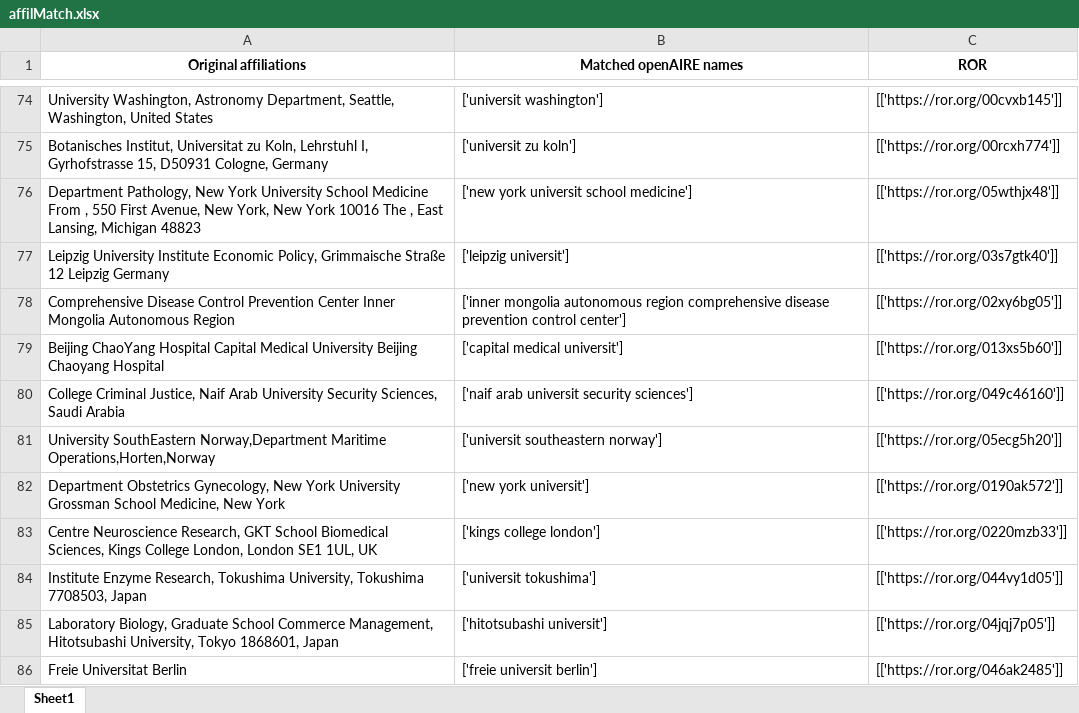
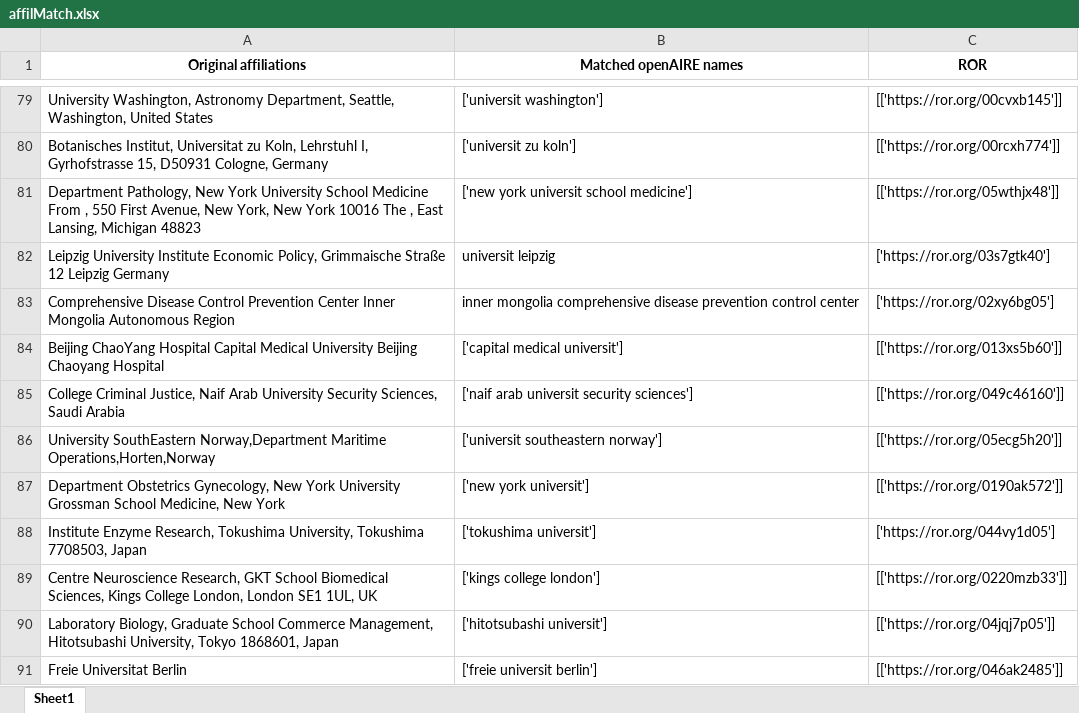
Before and after one commit to mkallipo/affiliation-matching, an Excel workbook: affilMatch.xlsx, sheet Sheet1, drawn as a sheet; only a part is shown, gaps mark what is left out; values as stored, in another font and other column widths than the file's, no borders; removed rows and columns are numbered as before the commit, all else as after; the diff covers the shown part only; the diff names each change by its address in the sheet, - before the commit and + after, or states it on an @@ line.

```diff
--- a/affilMatch.xlsx (sheet Sheet1)
+++ b/affilMatch.xlsx (sheet Sheet1)
-B82 (Matched openAIRE names): ['leipzig universit']
+B82 (Matched openAIRE names): universit leipzig
-C82 (ROR): [['https://ror.org/03s7gtk40']]
+C82 (ROR): ['https://ror.org/03s7gtk40']
-B83 (Matched openAIRE names): ['inner mongolia autonomous region comprehensive disease prevention control center']
+B83 (Matched openAIRE names): inner mongolia comprehensive disease prevention control center
-C83 (ROR): [['https://ror.org/02xy6bg05']]
+C83 (ROR): ['https://ror.org/02xy6bg05']
+row 88: Institute Enzyme Research, Tokushima University, Tokushima 7708503, Japan | ['tokushima universit'] | ['https://ror.org/044vy1d05']
-row 84: Institute Enzyme Research, Tokushima University, Tokushima 7708503, Japan | ['universit tokushima'] | [['https://ror.org/044vy1d05']]
```
Also changed, not shown: 22 added rows, 12 removed rows, 38 moved rows and 32 edited cells elsewhere in this sheet, doisMatch.xlsx.
